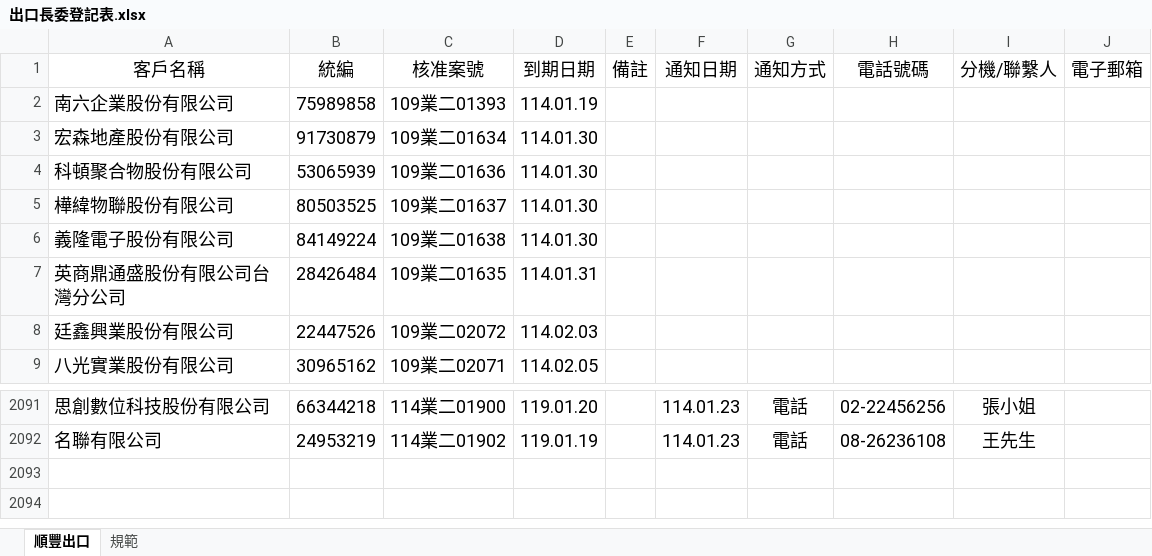
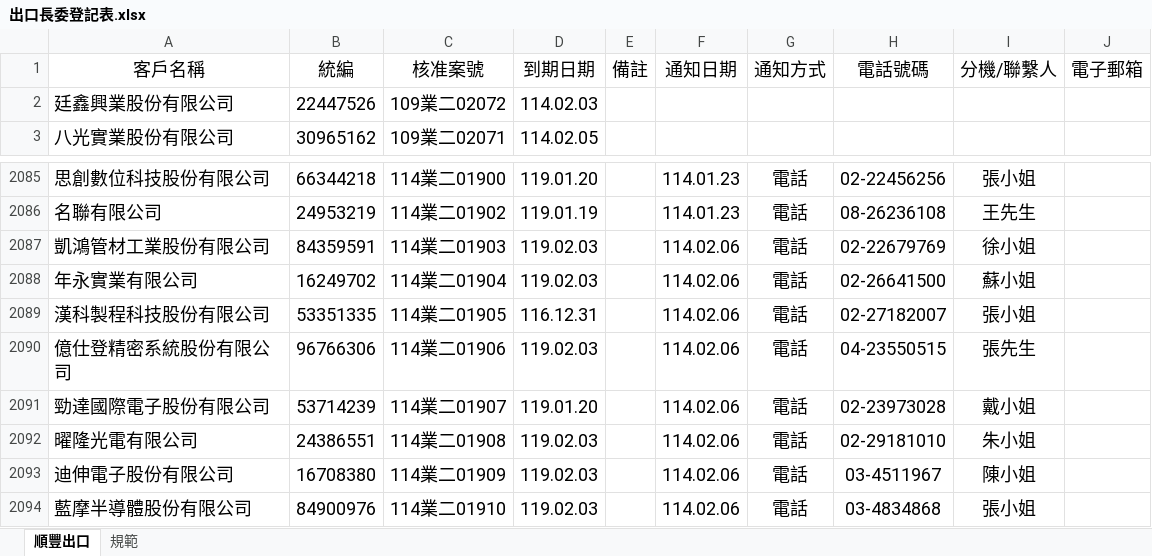
Before and after one commit to liyijung/Export-declaration, an Excel workbook: 出口長委登記表.xlsx, sheet 順豐出口, drawn as a sheet; only a part is shown, gaps mark what is left out; values as stored, in another font and other column widths than the file's, no borders; conditional formats not drawn; removed rows and columns are numbered as before the commit, all else as after; the diff names each change by its address in the sheet, - before the commit and + after, or states it on an @@ line.

Commit message:
Add files via upload

```diff
--- a/出口長委登記表.xlsx (sheet 順豐出口)
+++ b/出口長委登記表.xlsx (sheet 順豐出口)
-row 2: 南六企業股份有限公司 | 75989858 | 109業二01393 | 114.01.19
-row 3: 宏森地產股份有限公司 | 91730879 | 109業二01634 | 114.01.30
-row 4: 科頓聚合物股份有限公司 | 53065939 | 109業二01636 | 114.01.30
-row 5: 樺緯物聯股份有限公司 | 80503525 | 109業二01637 | 114.01.30
-row 6: 義隆電子股份有限公司 | 84149224 | 109業二01638 | 114.01.30
-row 7: 英商鼎通盛股份有限公司台灣分公司 | 28426484 | 109業二01635 | 114.01.31
+row 2087: 凱鴻管材工業股份有限公司 | 84359591 | 114業二01903 | 119.02.03 |  | 114.02.06 | 電話 | 02-22679769 | 徐小姐
+row 2088: 年永實業有限公司 | 16249702 | 114業二01904 | 119.02.03 |  | 114.02.06 | 電話 | 02-26641500 | 蘇小姐
+row 2089: 漢科製程科技股份有限公司 | 53351335 | 114業二01905 | 116.12.31 |  | 114.02.06 | 電話 | 02-27182007 | 張小姐
+row 2090: 億仕登精密系統股份有限公司 | 96766306 | 114業二01906 | 119.02.03 |  | 114.02.06 | 電話 | 04-23550515 | 張先生
+row 2091: 勁達國際電子股份有限公司 | 53714239 | 114業二01907 | 119.01.20 |  | 114.02.06 | 電話 | 02-23973028 | 戴小姐
+row 2092: 曜隆光電有限公司 | 24386551 | 114業二01908 | 119.02.03 |  | 114.02.06 | 電話 | 02-29181010 | 朱小姐
+row 2093: 迪伸電子股份有限公司 | 16708380 | 114業二01909 | 119.02.03 |  | 114.02.06 | 電話 | 03-4511967 | 陳小姐
+row 2094: 藍摩半導體股份有限公司 | 84900976 | 114業二01910 | 119.02.03 |  | 114.02.06 | 電話 | 03-4834868 | 張小姐
```
